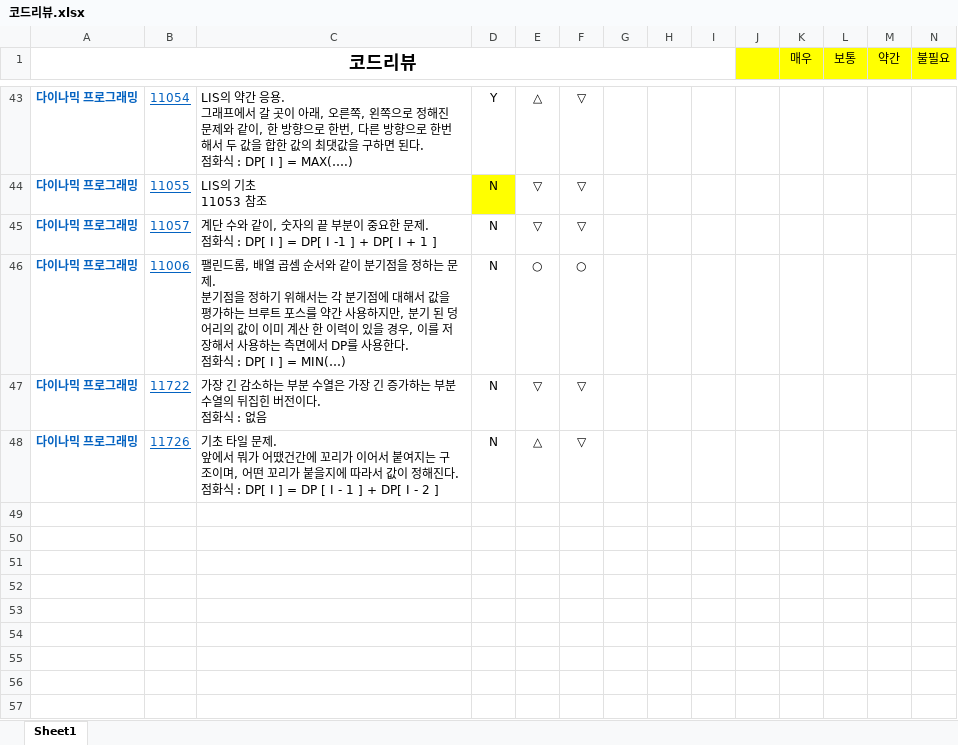
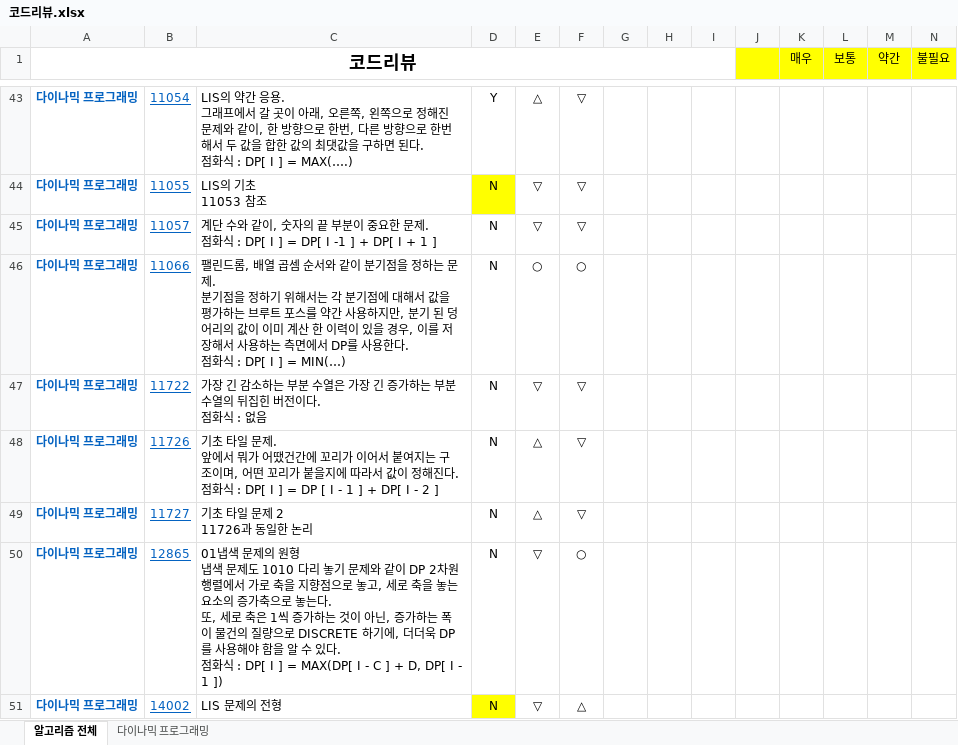
Before and after one commit to shinjh0305-jhshin/Algorithm_CPP, an Excel workbook: 코드리뷰.xlsx, sheet 알고리즘 전체, drawn as a sheet; only a part is shown, gaps mark what is left out; values as stored, in another font and other column widths than the file's, no borders; conditional formats not drawn; ↵ is a line break in a cell; the diff covers the shown part only; the diff names each change by its address in the sheet, - before the commit and + after, or states it on an @@ line.

Commit message:
0504 코드리뷰

```diff
--- a/코드리뷰.xlsx (sheet 알고리즘 전체)
+++ b/코드리뷰.xlsx (sheet 알고리즘 전체)
-sheet tab: Sheet1
+sheet tab: 알고리즘 전체
+sheet tab: 다이나믹 프로그래밍
-B46: 11006
+B46: 11066
+row 49: 다이나믹 프로그래밍 | 11727 | 기초 타일 문제 2 ↵ 11726과 동일한 논리 | N | △ | ▽
+row 50: 다이나믹 프로그래밍 | 12865 | 01냅색 문제의 원형 ↵ 냅색 문제도 1010 다리 놓기 문제와 같이 DP 2차원 행렬에서 가로 축을 지향점으로 놓고, 세로 축을 놓는 요소의 증가축으로 놓는다. ↵ 또, 세로 축은 1씩 증가하는 것이 아닌, 증가하는 폭이 물건의 질량으로 DISCRETE 하기에, 더더욱 DP를 사용해야 함을 알 수 있다. ↵ 점화식 : DP[ I ] = MAX(DP[ I - C ] + D, DP[ I - 1 ]) | N | ▽ | ○
+row 51: 다이나믹 프로그래밍 | 14002 | LIS 문제의 전형 | N | ▽ | △
```
Also changed, not shown: 5 added rows and cell formats elsewhere in this sheet, 5 other files.
